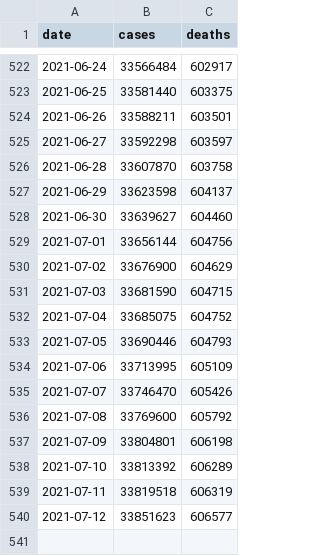
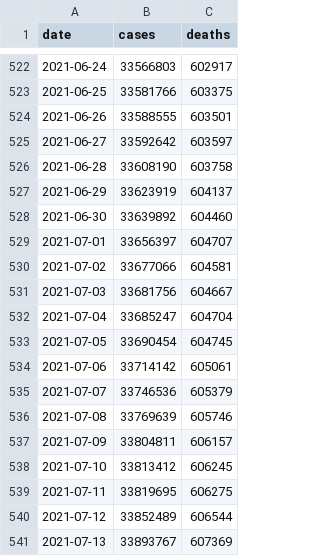
Before and after one commit to BarbaricEric/COVID-19-Tracker, a CSV file: nytimes_covid_19_data/nytimes_us_total.csv, drawn as a sheet; only a part is shown, gaps mark what is left out; the diff covers the shown part only.

```diff
--- a/nytimes_covid_19_data/nytimes_us_total.csv
+++ b/nytimes_covid_19_data/nytimes_us_total.csv
@@ -522,19 +522,20 @@ date,cases,deaths
-2021-06-24,33566484,602917
-2021-06-25,33581440,603375
-2021-06-26,33588211,603501
-2021-06-27,33592298,603597
-2021-06-28,33607870,603758
-2021-06-29,33623598,604137
-2021-06-30,33639627,604460
-2021-07-01,33656144,604756
-2021-07-02,33676900,604629
-2021-07-03,33681590,604715
-2021-07-04,33685075,604752
-2021-07-05,33690446,604793
-2021-07-06,33713995,605109
-2021-07-07,33746470,605426
-2021-07-08,33769600,605792
-2021-07-09,33804801,606198
-2021-07-10,33813392,606289
-2021-07-11,33819518,606319
-2021-07-12,33851623,606577
+2021-06-24,33566803,602917
+2021-06-25,33581766,603375
+2021-06-26,33588555,603501
+2021-06-27,33592642,603597
+2021-06-28,33608190,603758
+2021-06-29,33623919,604137
+2021-06-30,33639892,604460
+2021-07-01,33656397,604707
+2021-07-02,33677066,604581
+2021-07-03,33681756,604667
+2021-07-04,33685247,604704
+2021-07-05,33690454,604745
+2021-07-06,33714142,605061
+2021-07-07,33746536,605379
+2021-07-08,33769639,605746
+2021-07-09,33804811,606157
+2021-07-10,33813412,606245
+2021-07-11,33819695,606275
+2021-07-12,33852489,606544
+2021-07-13,33893767,607369
```
Also changed, not shown: 27 edited cells elsewhere in this file.
